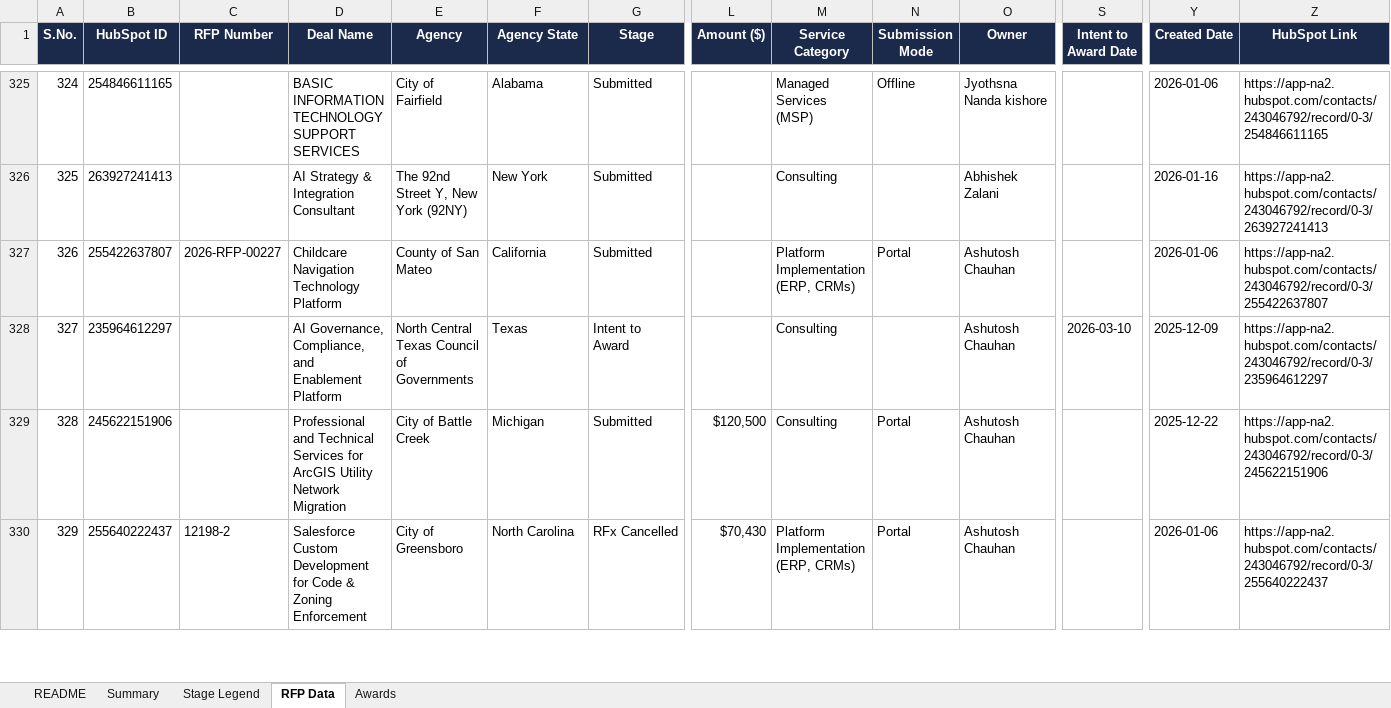
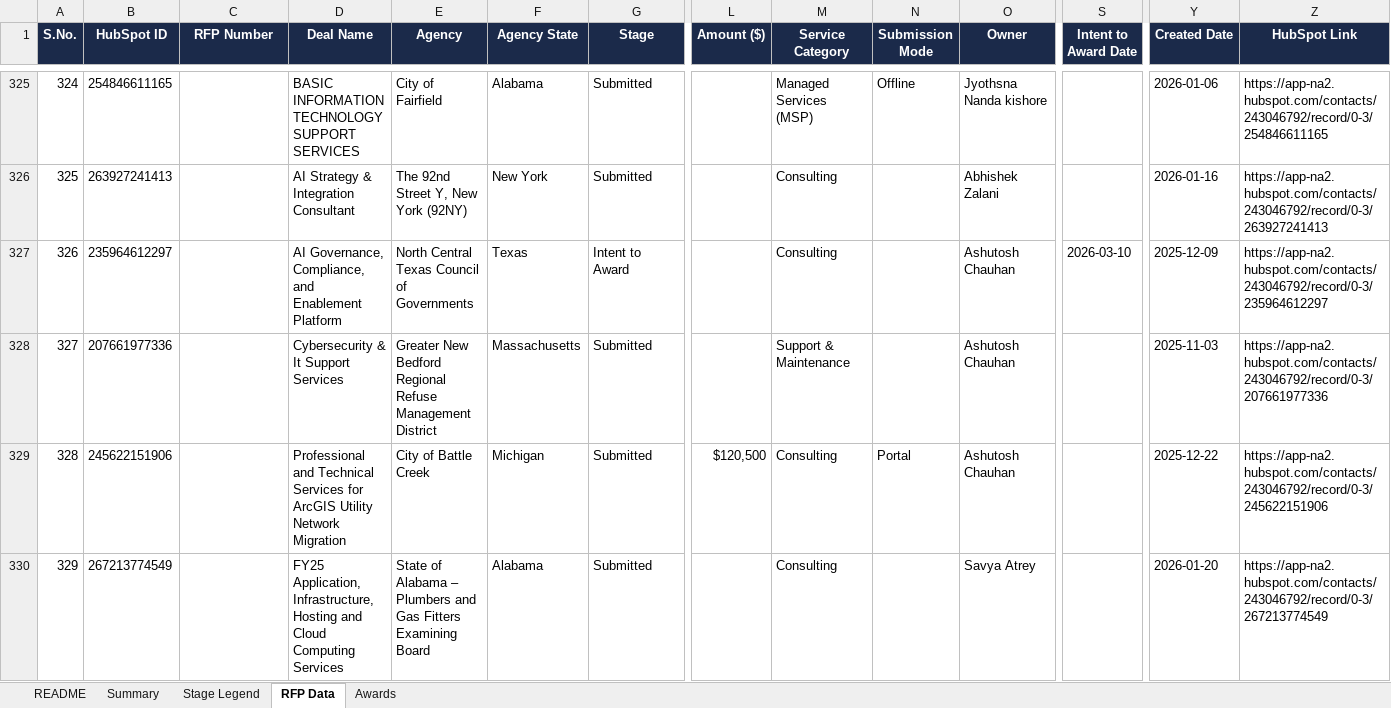
Before and after one commit to hrithikCAPS/CAPS, an Excel workbook: data/CAPS_RFP_Dashboard_Dataset.xlsx, sheet RFP Data, drawn as a sheet; only a part is shown, gaps mark what is left out; values as stored, in another font and other column widths than the file's, no borders; the diff covers the shown part only; the diff names each change by its address in the sheet, - before the commit and + after, or states it on an @@ line.

```diff
--- a/data/CAPS_RFP_Dashboard_Dataset.xlsx (sheet RFP Data)
+++ b/data/CAPS_RFP_Dashboard_Dataset.xlsx (sheet RFP Data)
-B327 (HubSpot ID): 255422637807
+B327 (HubSpot ID): 235964612297
-C327 (RFP Number): 2026-RFP-00227
+C327 (RFP Number): (empty)
-D327 (Deal Name): Childcare Navigation Technology Platform
+D327 (Deal Name): AI Governance, Compliance, and Enablement Platform
-E327 (Agency): County of San Mateo
+E327 (Agency): North Central Texas Council of Governments
-F327 (Agency State): California
+F327 (Agency State): Texas
-G327 (Stage): Submitted
+G327 (Stage): Intent to Award
-M327 (Service Category): Platform Implementation (ERP, CRMs)
+M327 (Service Category): Consulting
-N327 (Submission Mode): Portal
+N327 (Submission Mode): (empty)
-S327 (Intent to Award Date): (empty)
+S327 (Intent to Award Date): 2026-03-10
-Y327 (Created Date): 2026-01-06
+Y327 (Created Date): 2025-12-09
-Z327 (HubSpot Link): https://app-na2.hubspot.com/contacts/243046792/record/0-3/255422637807
+Z327 (HubSpot Link): https://app-na2.hubspot.com/contacts/243046792/record/0-3/235964612297
-B328 (HubSpot ID): 235964612297
+B328 (HubSpot ID): 207661977336
-D328 (Deal Name): AI Governance, Compliance, and Enablement Platform
+D328 (Deal Name): Cybersecurity & It Support Services
-E328 (Agency): North Central Texas Council of Governments
+E328 (Agency): Greater New Bedford Regional Refuse Management District
-F328 (Agency State): Texas
+F328 (Agency State): Massachusetts
-G328 (Stage): Intent to Award
+G328 (Stage): Submitted
-M328 (Service Category): Consulting
+M328 (Service Category): Support & Maintenance
-S328 (Intent to Award Date): 2026-03-10
+S328 (Intent to Award Date): (empty)
-Y328 (Created Date): 2025-12-09
+Y328 (Created Date): 2025-11-03
-Z328 (HubSpot Link): https://app-na2.hubspot.com/contacts/243046792/record/0-3/235964612297
+Z328 (HubSpot Link): https://app-na2.hubspot.com/contacts/243046792/record/0-3/207661977336
-B330 (HubSpot ID): 255640222437
+B330 (HubSpot ID): 267213774549
-C330 (RFP Number): 12198-2
+C330 (RFP Number): (empty)
-D330 (Deal Name): Salesforce Custom Development for Code & Zoning Enforcement
+D330 (Deal Name): FY25 Application, Infrastructure, Hosting and Cloud Computing Services
-E330 (Agency): City of Greensboro
+E330 (Agency): State of Alabama – Plumbers and Gas Fitters Examining Board
-F330 (Agency State): North Carolina
+F330 (Agency State): Alabama
-G330 (Stage): RFx Cancelled
+G330 (Stage): Submitted
-L330 (Amount ($)): $70,430
+L330 (Amount ($)): (empty)
-M330 (Service Category): Platform Implementation (ERP, CRMs)
+M330 (Service Category): Consulting
-N330 (Submission Mode): Portal
+N330 (Submission Mode): (empty)
-O330 (Owner): Ashutosh Chauhan
+O330 (Owner): Savya Atrey
-Y330 (Created Date): 2026-01-06
+Y330 (Created Date): 2026-01-20
-Z330 (HubSpot Link): https://app-na2.hubspot.com/contacts/243046792/record/0-3/255640222437
+Z330 (HubSpot Link): https://app-na2.hubspot.com/contacts/243046792/record/0-3/267213774549
```
Also changed, not shown: 2 added rows, 2 removed rows and 886 edited cells elsewhere in this sheet, sheet Awards, sheet README.
